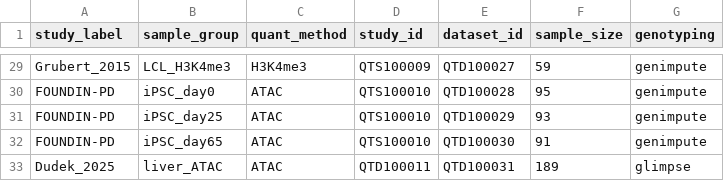
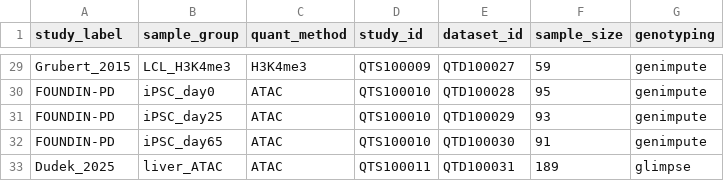
Before and after one commit to eQTL-Catalogue/eQTL-Catalogue-resources, a TSV file: data_tables/chromatin_QTLs/chromatin_dataset_id_map.tsv, drawn as a sheet; only a part is shown, gaps mark what is left out.

Commit message:
Fix QTS

```diff
--- a/data_tables/chromatin_QTLs/chromatin_dataset_id_map.tsv
+++ b/data_tables/chromatin_QTLs/chromatin_dataset_id_map.tsv
@@ -32,2 +32,2 @@ FOUNDIN-PD	iPSC_day25	ATAC	QTS100010	QTD100029	93	genimpute
 FOUNDIN-PD	iPSC_day65	ATAC	QTS100010	QTD100030	91	genimpute
-Dudek_2025	liver_ATAC	ATAC	QTD100011	QTD100031	189	glimpse
+Dudek_2025	liver_ATAC	ATAC	QTS100011	QTD100031	189	glimpse
```
